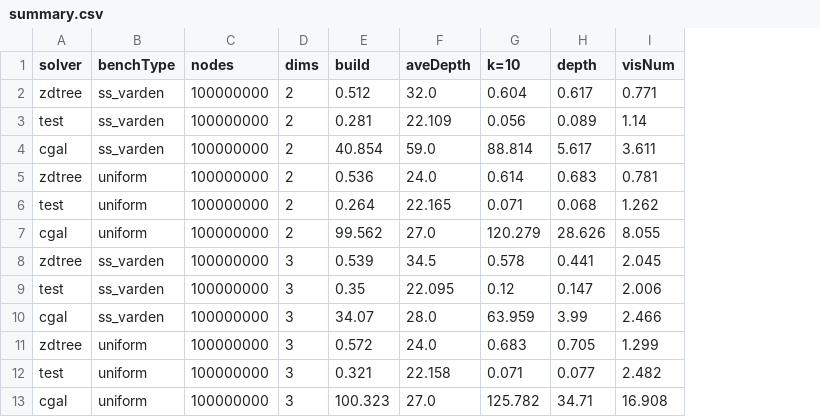
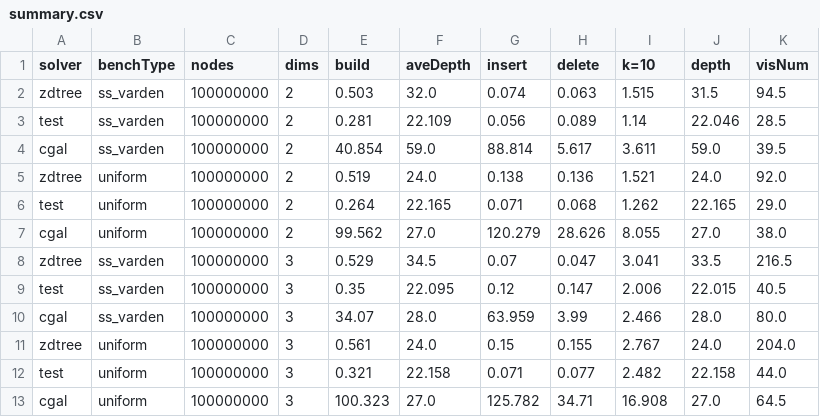
Before and after one commit to ucrparlay/Pkd-tree, a CSV file: script/data/summary.csv, drawn as a sheet; the diff names each change by its address in the sheet, - before the commit and + after, or states it on an @@ line.

Commit message:
update summary

```diff
--- a/script/data/summary.csv
+++ b/script/data/summary.csv
+column J (depth), rows 2-13: 31.5 | 22.046 | 59.0 | 24.0 | 22.165 | 27.0 | 33.5 | 22.015 | 28.0 | 24.0 | 22.158 | 27.0
+column K (visNum), rows 2-13: 94.5 | 28.5 | 39.5 | 92.0 | 29.0 | 38.0 | 216.5 | 40.5 | 80.0 | 204.0 | 44.0 | 64.5
-G1: k=10
+G1: insert
-H1: depth
+H1: delete
-I1: visNum
+I1: k=10
-E2 (build): 0.512
+E2 (build): 0.503
-G2 (insert): 0.604
+G2 (insert): 0.074
-H2 (delete): 0.617
+H2 (delete): 0.063
-I2 (k=10): 0.771
+I2 (k=10): 1.515
-E5 (build): 0.536
+E5 (build): 0.519
-G5 (insert): 0.614
+G5 (insert): 0.138
-H5 (delete): 0.683
+H5 (delete): 0.136
-I5 (k=10): 0.781
+I5 (k=10): 1.521
-E8 (build): 0.539
+E8 (build): 0.529
-G8 (insert): 0.578
+G8 (insert): 0.07
-H8 (delete): 0.441
+H8 (delete): 0.047
-I8 (k=10): 2.045
+I8 (k=10): 3.041
-E11 (build): 0.572
+E11 (build): 0.561
-G11 (insert): 0.683
+G11 (insert): 0.15
-H11 (delete): 0.705
+H11 (delete): 0.155
-I11 (k=10): 1.299
+I11 (k=10): 2.767
```
Also changed, not shown: 17 other files.
